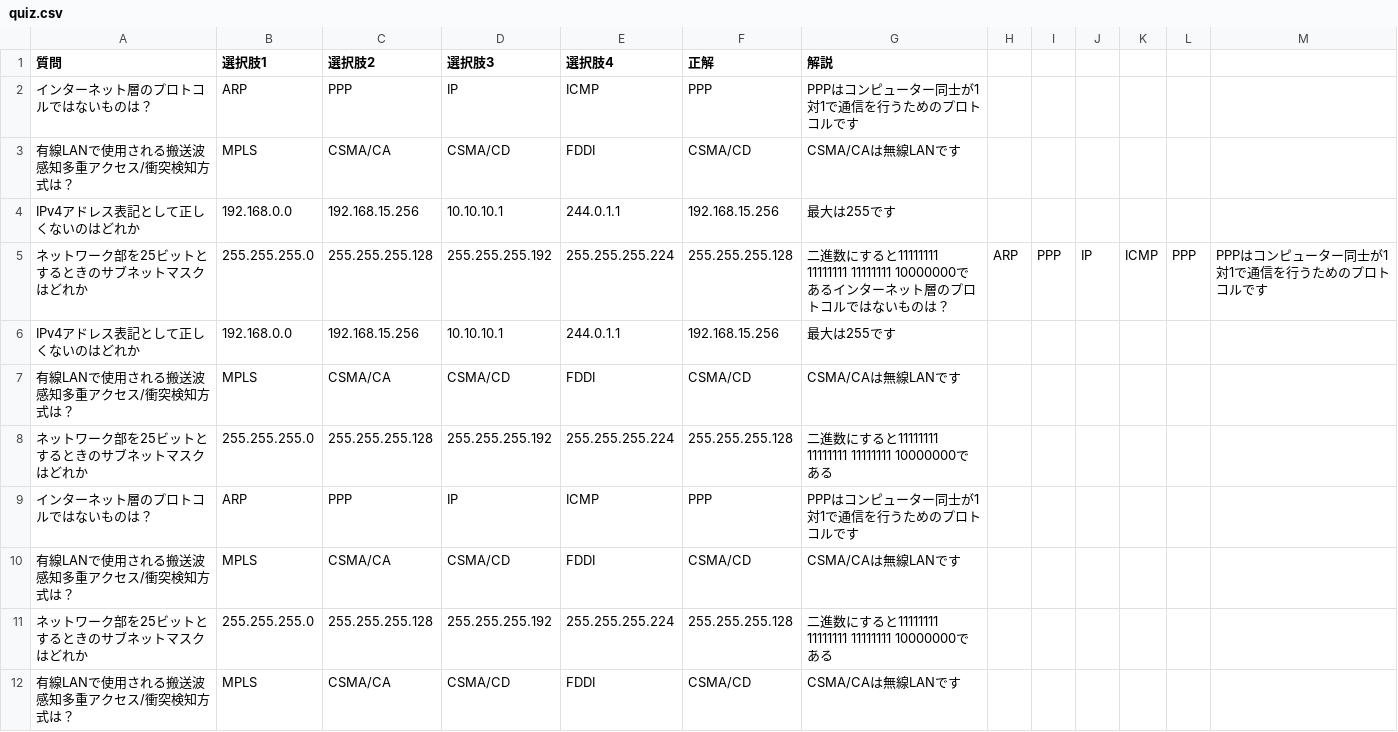
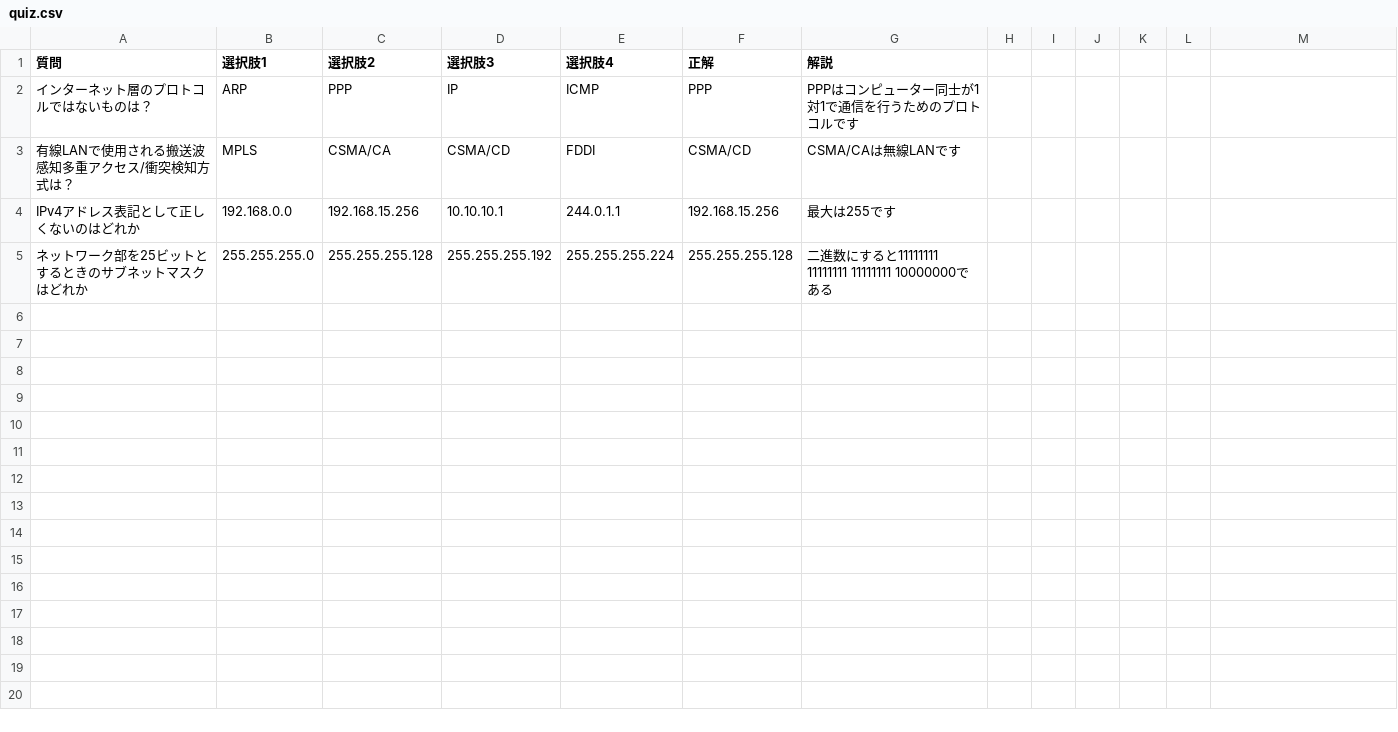
Before and after one commit to geekHackathon2024v18/MockExamination, a CSV file: gui/quiz.csv, drawn as a sheet; the diff names each change by its address in the sheet, - before the commit and + after, or states it on an @@ line.

Commit message:
csvの自動変更

```diff
--- a/gui/quiz.csv
+++ b/gui/quiz.csv
-row 5: ネットワーク部を25ビットとするときのサブネットマスクはどれか | 255.255.255.0 | 255.255.255.128 | 255.255.255.192 | 255.255.255.224 | 255.255.255.128 | 二進数にすると11111111 11111111 11111111 10000000であるインターネット層のプロトコルではないものは？ | ARP | PPP | IP | ICMP | PPP | PPPはコンピューター同士が1対1で通信を行うためのプロトコルです
-row 6: IPv4アドレス表記として正しくないのはどれか | 192.168.0.0 | 192.168.15.256 | 10.10.10.1 | 244.0.1.1 | 192.168.15.256 | 最大は255です
-row 7: 有線LANで使用される搬送波感知多重アクセス/衝突検知方式は？ | MPLS | CSMA/CA | CSMA/CD | FDDI | CSMA/CD | CSMA/CAは無線LANです
-row 9: インターネット層のプロトコルではないものは？ | ARP | PPP | IP | ICMP | PPP | PPPはコンピューター同士が1対1で通信を行うためのプロトコルです
-row 10: 有線LANで使用される搬送波感知多重アクセス/衝突検知方式は？ | MPLS | CSMA/CA | CSMA/CD | FDDI | CSMA/CD | CSMA/CAは無線LANです
-row 11: ネットワーク部を25ビットとするときのサブネットマスクはどれか | 255.255.255.0 | 255.255.255.128 | 255.255.255.192 | 255.255.255.224 | 255.255.255.128 | 二進数にすると11111111 11111111 11111111 10000000である
-row 12: 有線LANで使用される搬送波感知多重アクセス/衝突検知方式は？ | MPLS | CSMA/CA | CSMA/CD | FDDI | CSMA/CD | CSMA/CAは無線LANです
```
